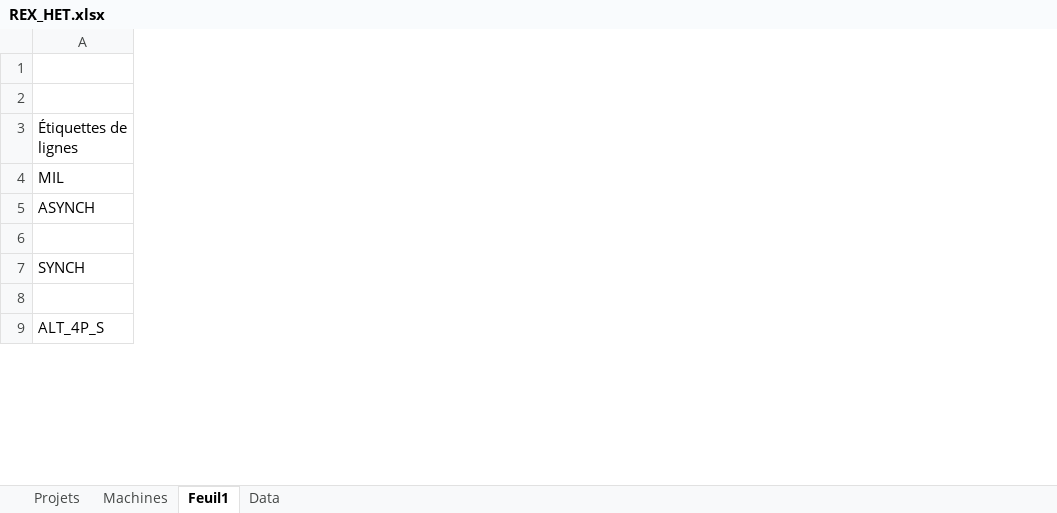
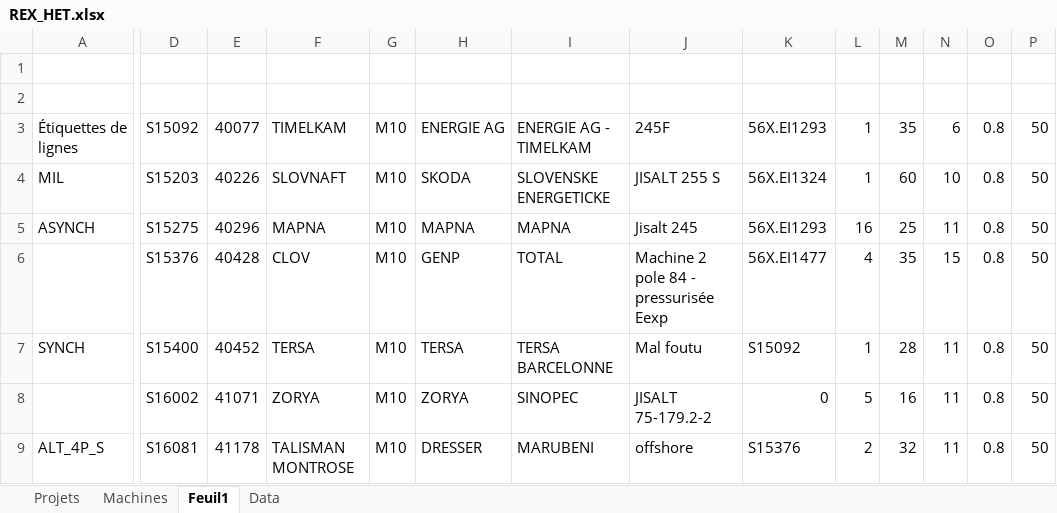
Before and after one commit to Rimaghagwigwi/BudgetHET, an Excel workbook: data/REX_HET.xlsx, sheet Feuil1, drawn as a sheet; only a part is shown, gaps mark what is left out; values as stored, in another font and other column widths than the file's, no borders; the diff covers the shown part only; the diff names each change by its address in the sheet, - before the commit and + after, or states it on an @@ line.

```diff
--- a/data/REX_HET.xlsx (sheet Feuil1)
+++ b/data/REX_HET.xlsx (sheet Feuil1)
+column D, rows 3-9: S15092 | S15203 | S15275 | S15376 | S15400 | S16002 | S16081
+column E, rows 3-9: 40077 | 40226 | 40296 | 40428 | 40452 | 41071 | 41178
+column F, rows 3-9: TIMELKAM | SLOVNAFT | MAPNA | CLOV | TERSA | ZORYA | TALISMAN MONTROSE
+column G, rows 3-9: all M10
+column H, rows 3-9: ENERGIE AG | SKODA | MAPNA | GENP | TERSA | ZORYA | DRESSER
+column I, rows 3-9: ENERGIE AG - TIMELKAM | SLOVENSKE ENERGETICKE | MAPNA | TOTAL | TERSA BARCELONNE | SINOPEC | MARUBENI
+column J, rows 3-9: 245F | JISALT 255 S | Jisalt 245 | Machine 2 pole 84 - pressurisée Eexp | Mal foutu | JISALT 75-179.2-2 | offshore
+column K, rows 3-9: 56X.EI1293 | 56X.EI1324 | 56X.EI1293 | 56X.EI1477 | S15092 | 0 | S15376
+column L, rows 3-9: 1 | 1 | 16 | 4 | 1 | 5 | 2
+column M, rows 3-9: 35 | 60 | 25 | 35 | 28 | 16 | 32
+column N, rows 3-9: 6 | 10 | 11 | 15 | 11 | 11 | 11
+column O, rows 3-9: all 0.8
+column P, rows 3-9: all 50
```
Also changed, not shown: 16 added columns elsewhere in this sheet, sheet Projets, sheet Machines, 4 other files.
